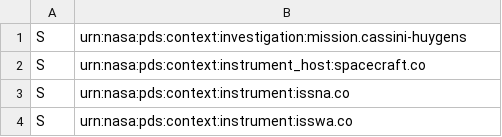
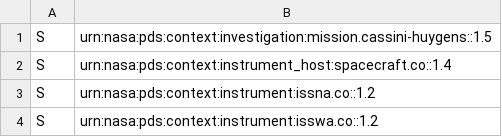
Before and after one commit to SETI/rms-spindoctor, a CSV file: src/spindoctor/cli/pds4/templates/cassini_iss_saturn_1.0/collection_context.csv, drawn as a sheet.

```diff
--- a/src/spindoctor/cli/pds4/templates/cassini_iss_saturn_1.0/collection_context.csv
+++ b/src/spindoctor/cli/pds4/templates/cassini_iss_saturn_1.0/collection_context.csv
@@ -1,4 +1,4 @@
-S,urn:nasa:pds:context:investigation:mission.cassini-huygens
-S,urn:nasa:pds:context:instrument_host:spacecraft.co
-S,urn:nasa:pds:context:instrument:issna.co
-S,urn:nasa:pds:context:instrument:isswa.co
+S,urn:nasa:pds:context:investigation:mission.cassini-huygens::1.5
+S,urn:nasa:pds:context:instrument_host:spacecraft.co::1.4
+S,urn:nasa:pds:context:instrument:issna.co::1.2
+S,urn:nasa:pds:context:instrument:isswa.co::1.2
```
Also changed, not shown: 1 other file.
